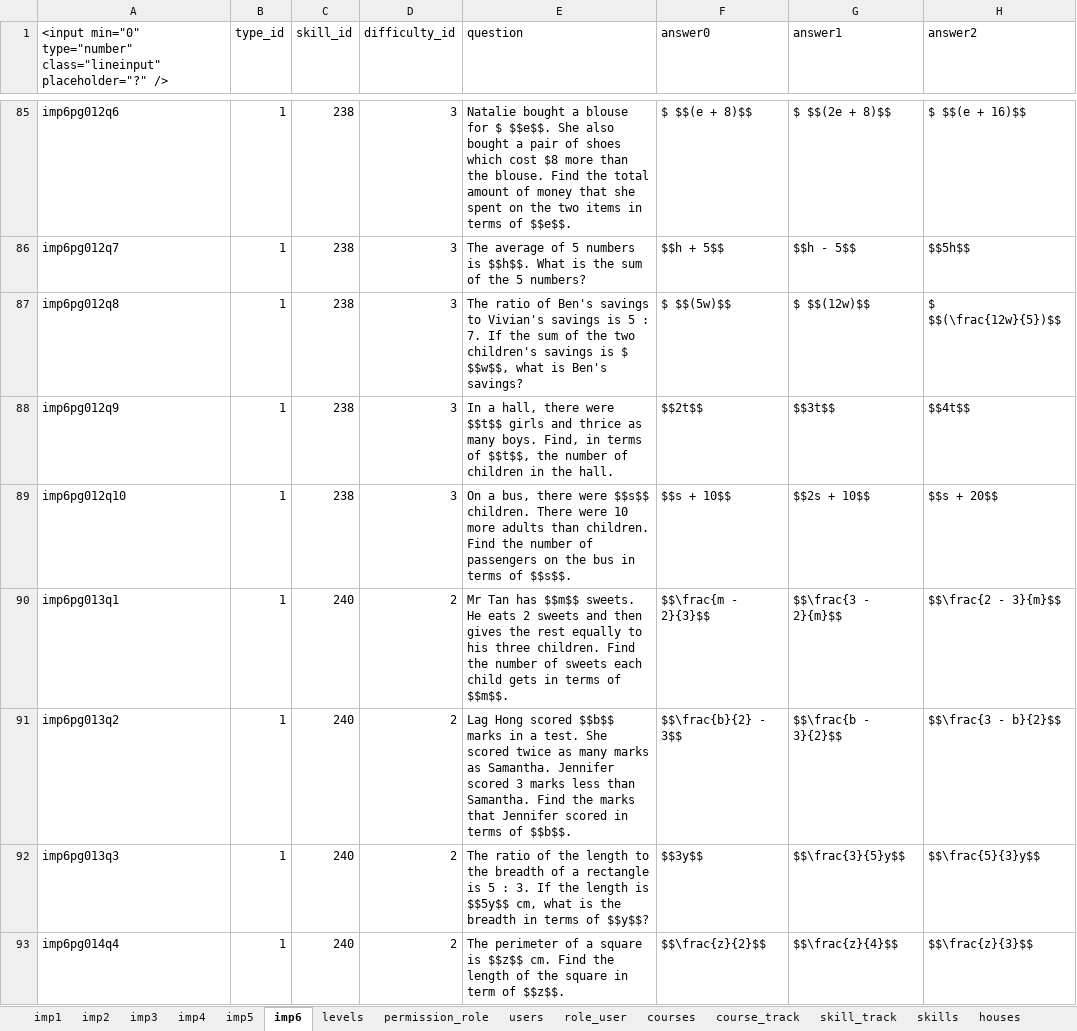
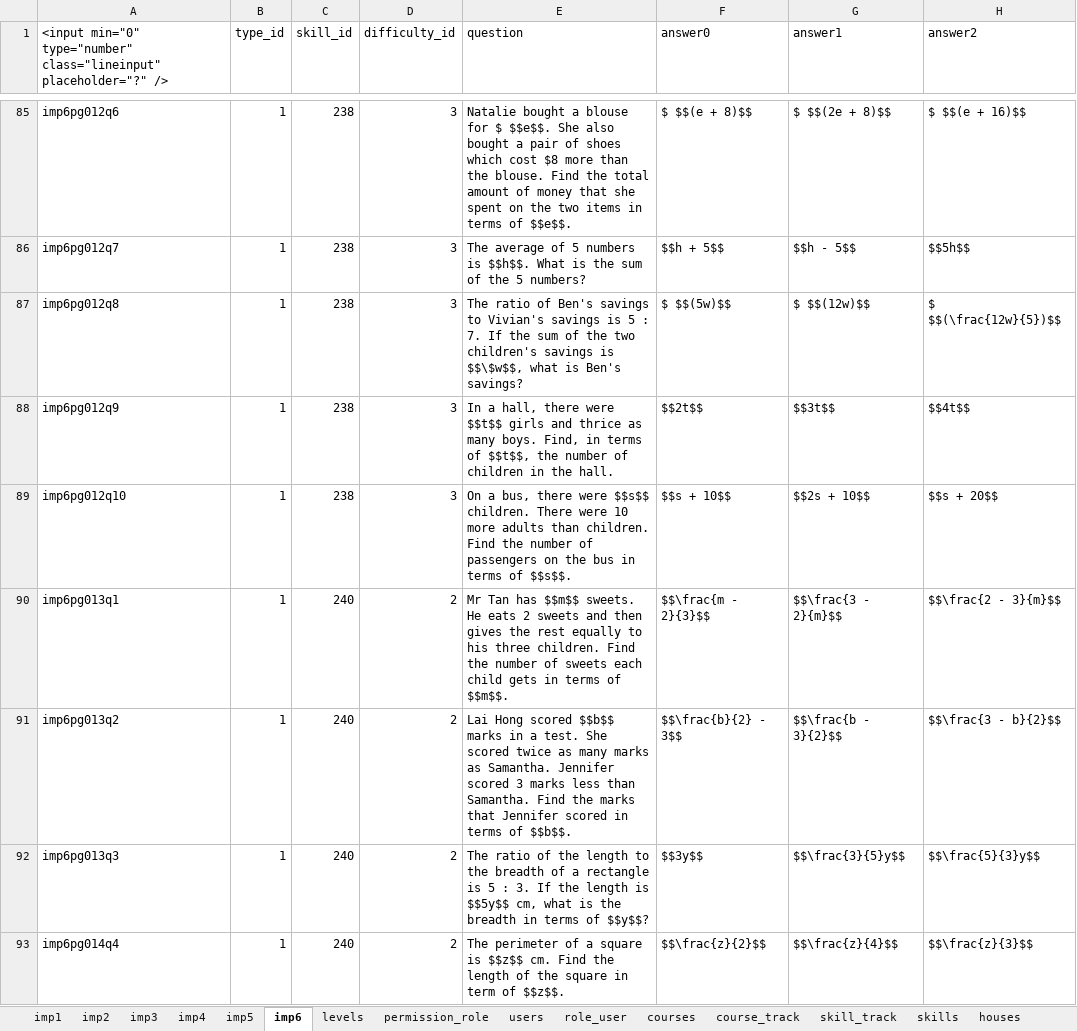
Before and after one commit to 2ppaamm/apiprod, an Excel workbook: public/questions.xlsx, sheet imp6, drawn as a sheet; only a part is shown, gaps mark what is left out; values as stored, in another font and other column widths than the file's, no borders; the diff covers the shown part only; the diff names each change by its address in the sheet, - before the commit and + after, or states it on an @@ line.

```diff
--- a/public/questions.xlsx (sheet imp6)
+++ b/public/questions.xlsx (sheet imp6)
-E87 (question): …savings is $ $$w$$, what is…
+E87 (question): …savings is $$\$w$$, what is…
-E91 (question): Lag Hong scored…
+E91 (question): Lai Hong scored…
```
Also changed, not shown: 28 edited cells elsewhere in this sheet, 1 other file.
